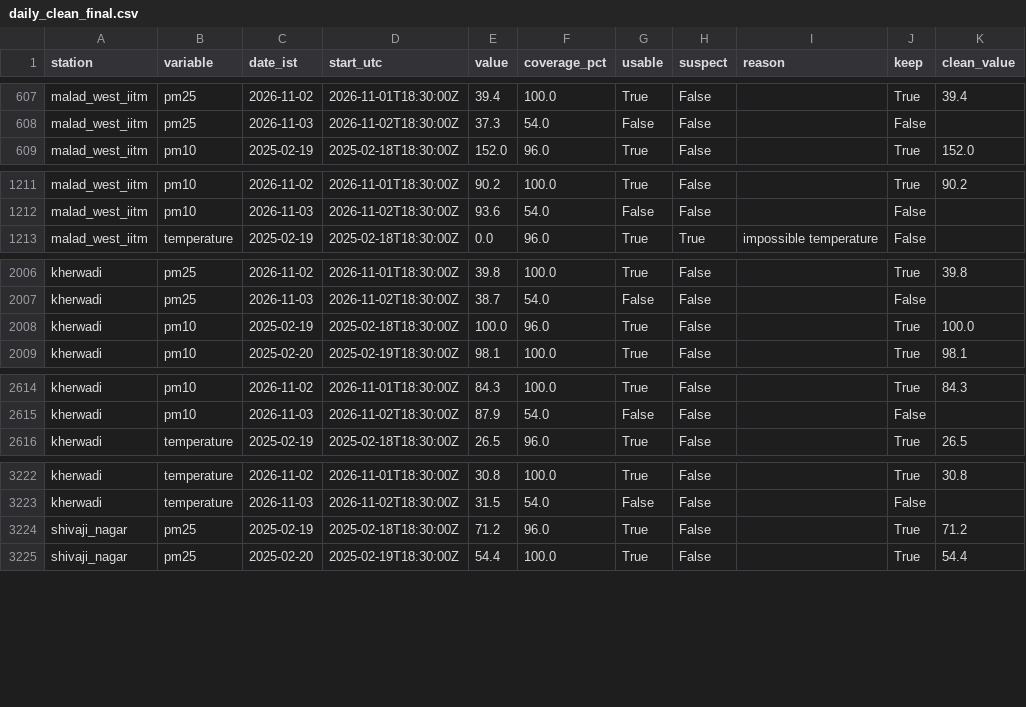
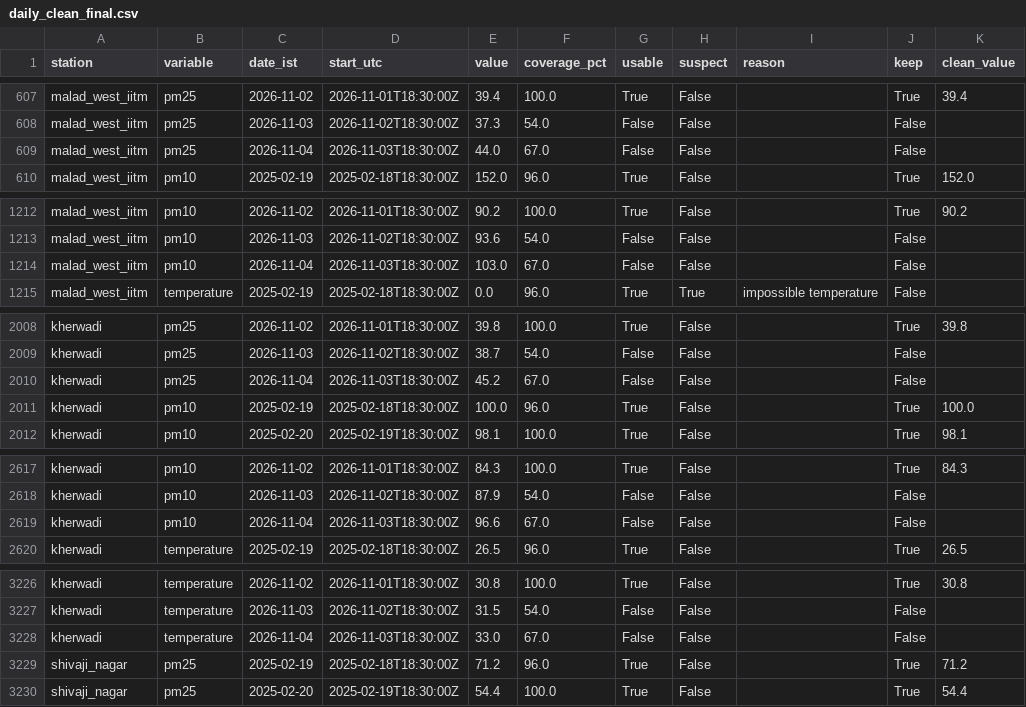
Before and after one commit to prajwal-sv/mumbai-heat-aq-risk, a CSV file: data/clean/daily_clean_final.csv, drawn as a sheet; only a part is shown, gaps mark what is left out; the diff covers the shown part only.

```diff
--- a/data/clean/daily_clean_final.csv
+++ b/data/clean/daily_clean_final.csv
@@ -608,2 +608,3 @@ malad_west_iitm,pm25,2026-11-02,2026-11-01T18:30:00Z,39.4,100.0,True,False,,True
 malad_west_iitm,pm25,2026-11-03,2026-11-02T18:30:00Z,37.3,54.0,False,False,,False,
+malad_west_iitm,pm25,2026-11-04,2026-11-03T18:30:00Z,44.0,67.0,False,False,,False,
 malad_west_iitm,pm10,2025-02-19,2025-02-18T18:30:00Z,152.0,96.0,True,False,,True,152.0
@@ -1212,2 +1213,3 @@ malad_west_iitm,pm10,2026-11-02,2026-11-01T18:30:00Z,90.2,100.0,True,False,,True
 malad_west_iitm,pm10,2026-11-03,2026-11-02T18:30:00Z,93.6,54.0,False,False,,False,
+malad_west_iitm,pm10,2026-11-04,2026-11-03T18:30:00Z,103.0,67.0,False,False,,False,
 malad_west_iitm,temperature,2025-02-19,2025-02-18T18:30:00Z,0.0,96.0,True,True,impossible temperature,False,
@@ -2007,2 +2009,3 @@ kherwadi,pm25,2026-11-02,2026-11-01T18:30:00Z,39.8,100.0,True,False,,True,39.8
 kherwadi,pm25,2026-11-03,2026-11-02T18:30:00Z,38.7,54.0,False,False,,False,
+kherwadi,pm25,2026-11-04,2026-11-03T18:30:00Z,45.2,67.0,False,False,,False,
 kherwadi,pm10,2025-02-19,2025-02-18T18:30:00Z,100.0,96.0,True,False,,True,100.0
@@ -2615,2 +2618,3 @@ kherwadi,pm10,2026-11-02,2026-11-01T18:30:00Z,84.3,100.0,True,False,,True,84.3
 kherwadi,pm10,2026-11-03,2026-11-02T18:30:00Z,87.9,54.0,False,False,,False,
+kherwadi,pm10,2026-11-04,2026-11-03T18:30:00Z,96.6,67.0,False,False,,False,
 kherwadi,temperature,2025-02-19,2025-02-18T18:30:00Z,26.5,96.0,True,False,,True,26.5
@@ -3223,2 +3227,3 @@ kherwadi,temperature,2026-11-02,2026-11-01T18:30:00Z,30.8,100.0,True,False,,True
 kherwadi,temperature,2026-11-03,2026-11-02T18:30:00Z,31.5,54.0,False,False,,False,
+kherwadi,temperature,2026-11-04,2026-11-03T18:30:00Z,33.0,67.0,False,False,,False,
 shivaji_nagar,pm25,2025-02-19,2025-02-18T18:30:00Z,71.2,96.0,True,False,,True,71.2
```
Also changed, not shown: 11 added rows elsewhere in this file, 44 other files.
